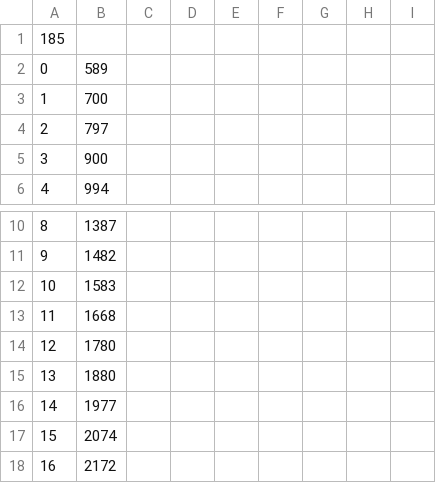
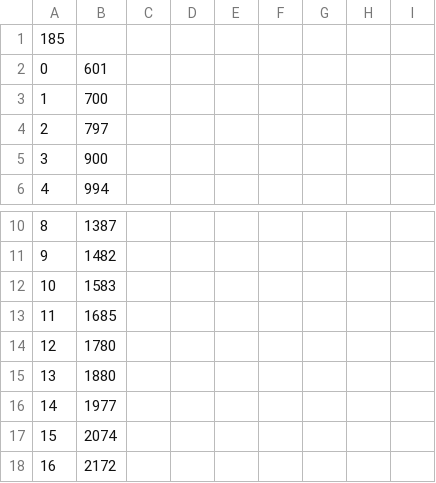
Before and after one commit to tcagame/TCA_VR_DEV, a CSV file: RhythmViewer/Assets/RhythmTaktVR_BGM04b.csv, drawn as a sheet; only a part is shown, gaps mark what is left out.

```diff
--- a/RhythmViewer/Assets/RhythmTaktVR_BGM04b.csv
+++ b/RhythmViewer/Assets/RhythmTaktVR_BGM04b.csv
@@ -1,3 +1,3 @@
 185
-0,589
+0,601
 1,700
@@ -12,3 +12,3 @@
 10,1583
-11,1668
+11,1685
 12,1780
```
Also changed, not shown: 26 other files.
